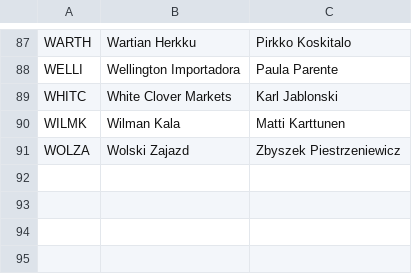
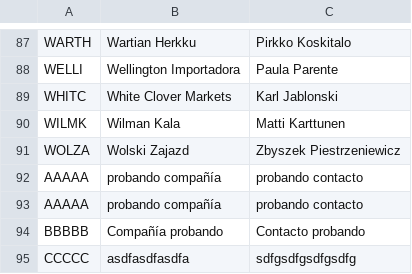
Before and after one commit to marcosOjedaEscalante/clase22-06-2023, a CSV file: datos/customers.csv, drawn as a sheet; only a part is shown, gaps mark what is left out; the diff names each change by its address in the sheet, - before the commit and + after, or states it on an @@ line.

```diff
--- a/datos/customers.csv
+++ b/datos/customers.csv
+row 92: AAAAA | probando compañía | probando contacto
+row 93: AAAAA | probando compañía | probando contacto
+row 94: BBBBB | Compañía probando | Contacto probando
+row 95: CCCCC | asdfasdfasdfa | sdfgsdfgsdfgsdfg
```
Also changed, not shown: 2 other files.
